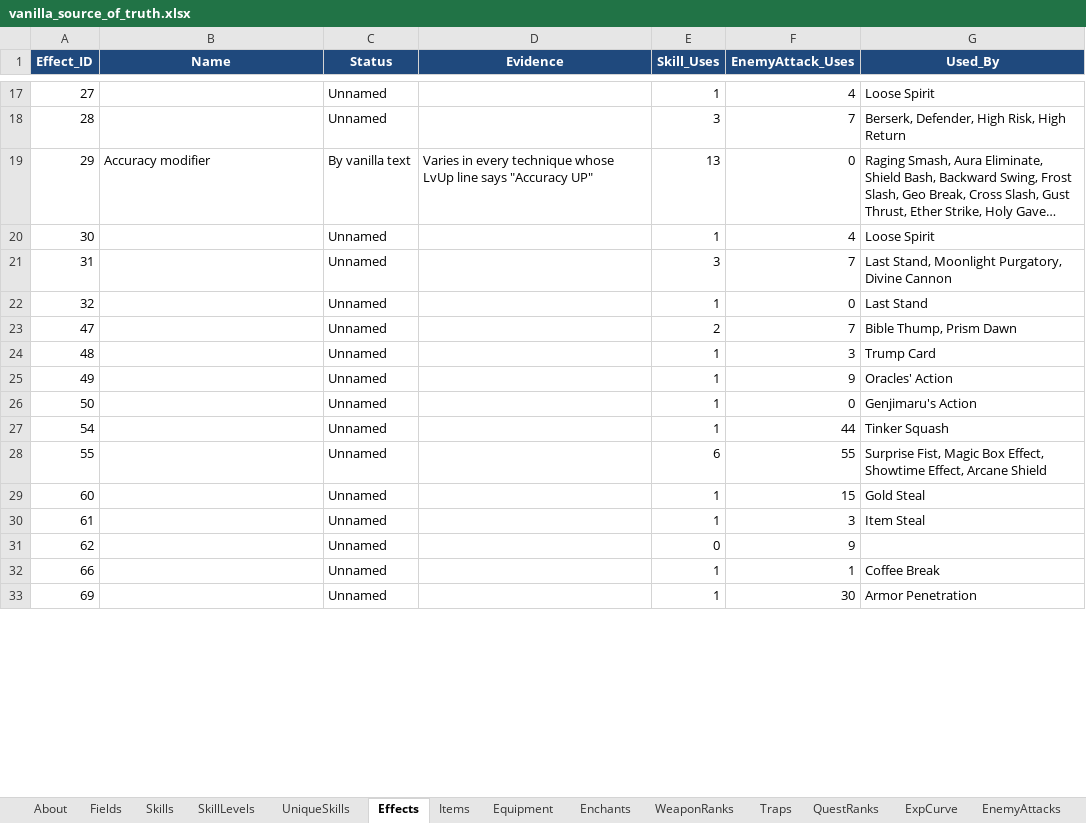
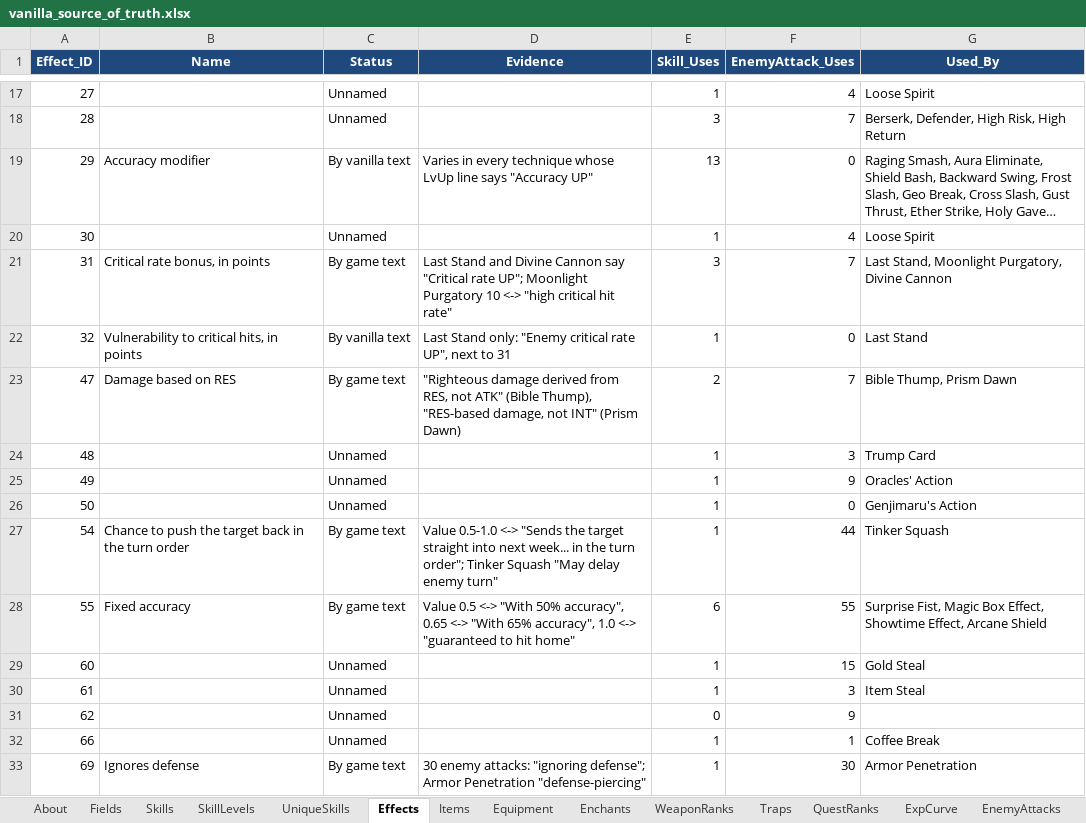
Before and after one commit to Asaad-E/DungeonTravelers_2_2_qol_balance_mod, an Excel workbook: mod_project/data_tables/vanilla_source_of_truth.xlsx, sheet Effects, drawn as a sheet; only a part is shown, gaps mark what is left out; long unchanged cells end in …; values as stored, in another font and other column widths than the file's, no borders; the diff covers the shown part only; the diff names each change by its address in the sheet, - before the commit and + after, or states it on an @@ line.

Commit message:
feat: back up the remaining scripts and decode effects from the game's
back up the remaining scripts and decode effects from the game's own
text

Roadmap step 2: the 11 script packs that had no backup are now in
backups/Script/; all 47 archives rebuild byte for byte and the install
checks 47 files.

Roadmap step 3: 48 effect ids named (69 of 257 in total), most of them
from enemy attack descriptions that state the effect and, where they
give a figure, the stored value. Tests re-read that evidence. - Line 1:
68 damage words on the scale (49 before); chances of dispel and turn
delay stated. Spiral Arrow, Holy Gavel and Star Dust Arrow stay as
written: their damage is not measured by the power table. - Level-up
lines: critical rate, max-HP damage and its cap, evasion, defense, post-
battle recovery and more now carry their table; tables without
explanation 50 -> 17. No box leaves an effect out. - Found: four enemy
attack texts of the original state a figure their data does not hold
(listed in QOL_ROADMAP.md).

84 tests.

```diff
--- a/mod_project/data_tables/vanilla_source_of_truth.xlsx (sheet Effects)
+++ b/mod_project/data_tables/vanilla_source_of_truth.xlsx (sheet Effects)
-B21 (Name): (empty)
+B21 (Name): Critical rate bonus, in points
-C21 (Status): Unnamed
+C21 (Status): By game text
-D21 (Evidence): (empty)
+D21 (Evidence): Last Stand and Divine Cannon say "Critical rate UP"; Moonlight Purgatory 10 <-> "high critical hit rate"
-B22 (Name): (empty)
+B22 (Name): Vulnerability to critical hits, in points
-C22 (Status): Unnamed
+C22 (Status): By vanilla text
-D22 (Evidence): (empty)
+D22 (Evidence): Last Stand only: "Enemy critical rate UP", next to 31
-B23 (Name): (empty)
+B23 (Name): Damage based on RES
-C23 (Status): Unnamed
+C23 (Status): By game text
-D23 (Evidence): (empty)
+D23 (Evidence): "Righteous damage derived from RES, not ATK" (Bible Thump), "RES-based damage, not INT" (Prism Dawn)
-B27 (Name): (empty)
+B27 (Name): Chance to push the target back in the turn order
-C27:C28 (Status): Unnamed
+C27:C28 (Status): By game text
-D27 (Evidence): (empty)
+D27 (Evidence): Value 0.5-1.0 <-> "Sends the target straight into next week... in the turn order"; Tinker Squash "May delay enemy turn"
-B28 (Name): (empty)
+B28 (Name): Fixed accuracy
-D28 (Evidence): (empty)
+D28 (Evidence): Value 0.5 <-> "With 50% accuracy", 0.65 <-> "With 65% accuracy", 1.0 <-> "guaranteed to hit home"
-B33 (Name): (empty)
+B33 (Name): Ignores defense
-C33 (Status): Unnamed
+C33 (Status): By game text
-D33 (Evidence): (empty)
+D33 (Evidence): 30 enemy attacks: "ignoring defense"; Armor Penetration "defense-piercing"
```
Also changed, not shown: 126 edited cells elsewhere in this sheet, sheet EnemyAttacks, sheet SkillLevels, mod_project/data_tables/qol_skill_text.xlsx, 11 other files.
